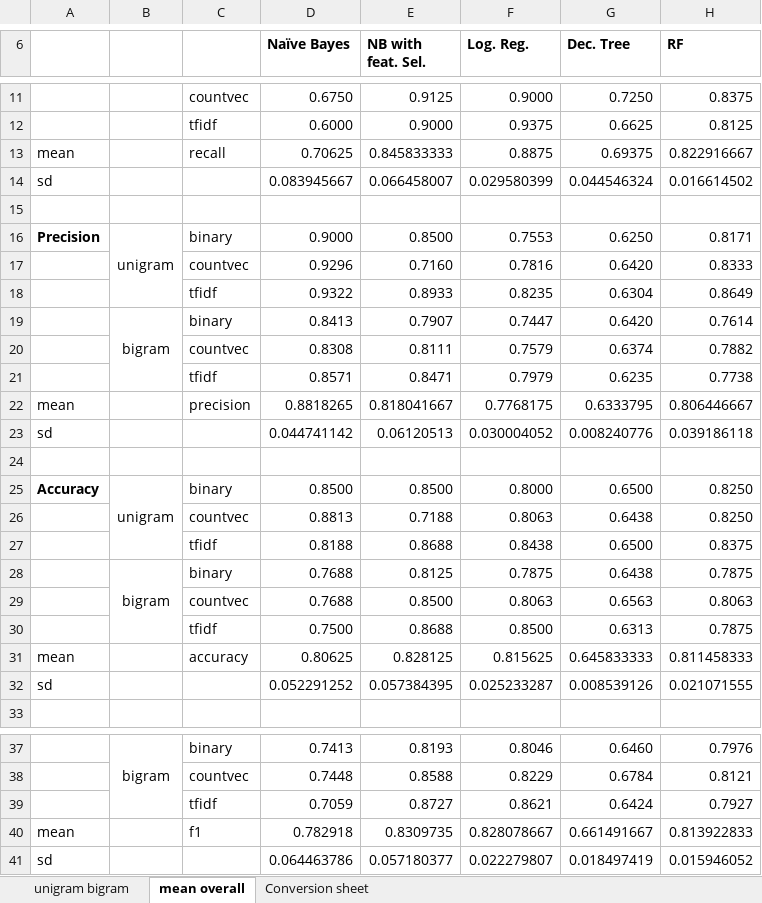
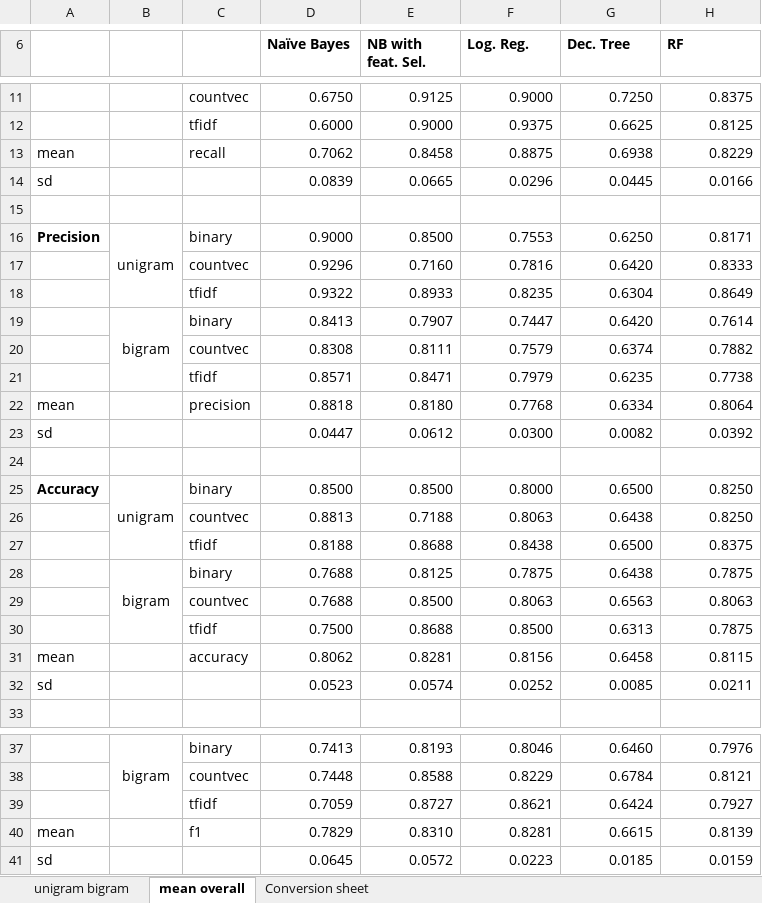
Before and after one commit to ICYou/DataMining, an Excel workbook: Assignment2/results bigram unigram.xlsx, sheet mean overall, drawn as a sheet; only a part is shown, gaps mark what is left out; values as stored, in another font and other column widths than the file's, no borders; charts and pictures not drawn; removed rows and columns are numbered as before the commit, all else as after; the diff names each change by its address in the sheet, - before the commit and + after, or states it on an @@ line.

Commit message:
updated for rounding

```diff
--- a/Assignment2/results bigram unigram.xlsx (sheet mean overall)
+++ b/Assignment2/results bigram unigram.xlsx (sheet mean overall)
-D13 (Naïve Bayes): 0.70625
+D13 (Naïve Bayes): 0.7062
-E13 (NB with feat. Sel.): 0.845833333
+E13 (NB with feat. Sel.): 0.8458
-G13 (Dec. Tree): 0.69375
+G13 (Dec. Tree): 0.6938
-H13 (RF): 0.822916667
+H13 (RF): 0.8229
-row 14: sd |  |  | 0.083945667 | 0.066458007 | 0.029580399 | 0.044546324 | 0.016614502
+row 14: sd |  |  | 0.0839 | 0.0665 | 0.0296 | 0.0445 | 0.0166
-row 22: mean |  | precision | 0.8818265 | 0.818041667 | 0.7768175 | 0.6333795 | 0.806446667
-row 23: sd |  |  | 0.044741142 | 0.06120513 | 0.030004052 | 0.008240776 | 0.039186118
+row 22: mean |  | precision | 0.8818 | 0.8180 | 0.7768 | 0.6334 | 0.8064
+row 23: sd |  |  | 0.0447 | 0.0612 | 0.0300 | 0.0082 | 0.0392
-row 31: mean |  | accuracy | 0.80625 | 0.828125 | 0.815625 | 0.645833333 | 0.811458333
-row 32: sd |  |  | 0.052291252 | 0.057384395 | 0.025233287 | 0.008539126 | 0.021071555
+row 31: mean |  | accuracy | 0.8062 | 0.8281 | 0.8156 | 0.6458 | 0.8115
+row 32: sd |  |  | 0.0523 | 0.0574 | 0.0252 | 0.0085 | 0.0211
-row 40: mean |  | f1 | 0.782918 | 0.8309735 | 0.828078667 | 0.661491667 | 0.813922833
-row 41: sd |  |  | 0.064463786 | 0.057180377 | 0.022279807 | 0.018497419 | 0.015946052
+row 40: mean |  | f1 | 0.7829 | 0.8310 | 0.8281 | 0.6615 | 0.8139
+row 41: sd |  |  | 0.0645 | 0.0572 | 0.0223 | 0.0185 | 0.0159
```
Also changed, not shown: sheet Conversion sheet, charts or pictures.
